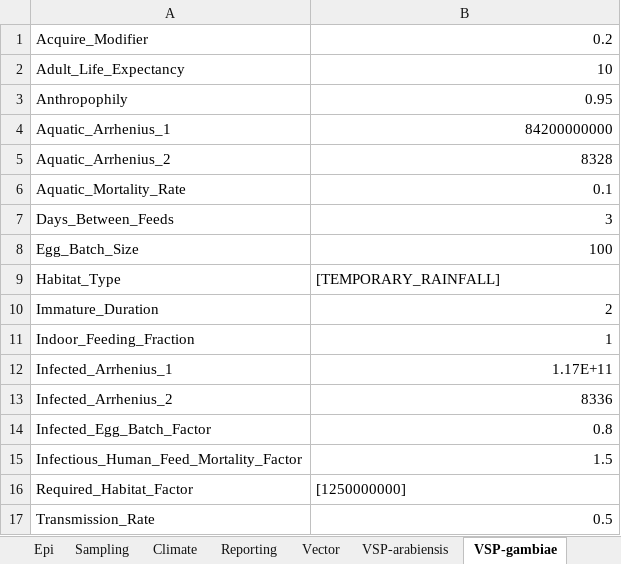
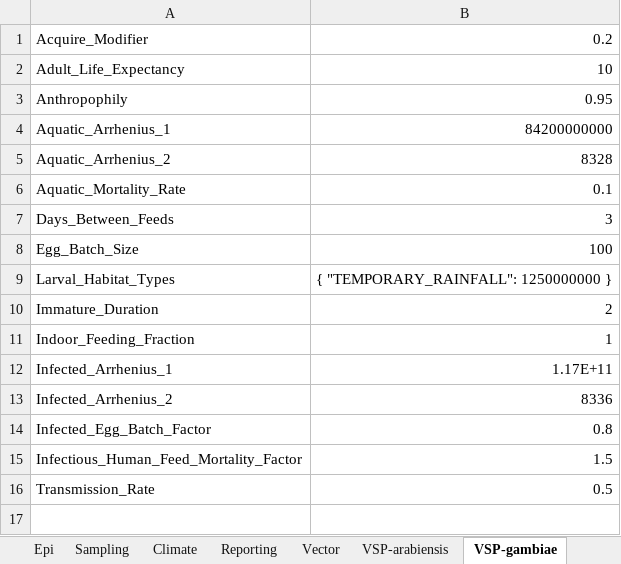
Before and after one commit to InstituteforDiseaseModeling/EMOD-Typhoid, an Excel workbook: Regression/Scenarios/VectorAndMalaria/08_Garki_IRSMDA/config.xlsm, sheet VSP-gambiae, drawn as a sheet; values as stored, in another font and other column widths than the file's, no borders; removed rows and columns are numbered as before the commit, all else as after; the diff names each change by its address in the sheet, - before the commit and + after, or states it on an @@ line.

Commit message:
Updated all Larval_Habitat_Types params and removed all Campaign tabs for vector scenarios to adapt to config and campaign changes.

```diff
--- a/Regression/Scenarios/VectorAndMalaria/08_Garki_IRSMDA/config.xlsm (sheet VSP-gambiae)
+++ b/Regression/Scenarios/VectorAndMalaria/08_Garki_IRSMDA/config.xlsm (sheet VSP-gambiae)
-row 9: Habitat_Type | [TEMPORARY_RAINFALL]
+row 9: Larval_Habitat_Types | { "TEMPORARY_RAINFALL": 1250000000 }
-row 16: Required_Habitat_Factor | [1250000000]
```
Also changed, not shown: sheet VSP-funestus, sheet VSP-arabiensis, Regression/Scenarios/VectorAndMalaria/03_A_Namawala_Vector/config.xlsm, Regression/Scenarios/VectorAndMalaria/03_B_Muheza_Vector/config.xlsm, 14 other files.
